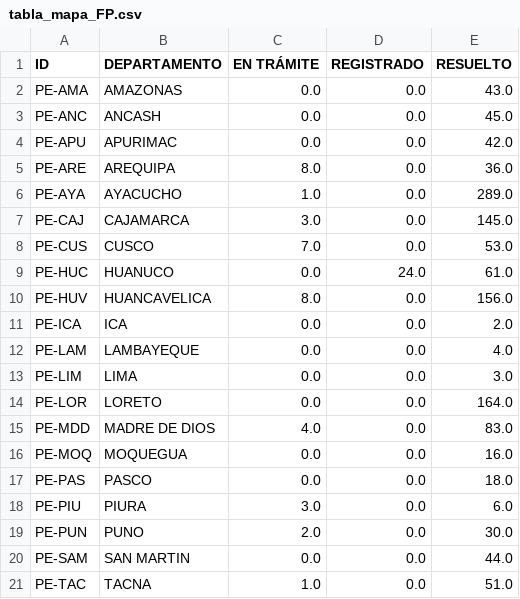
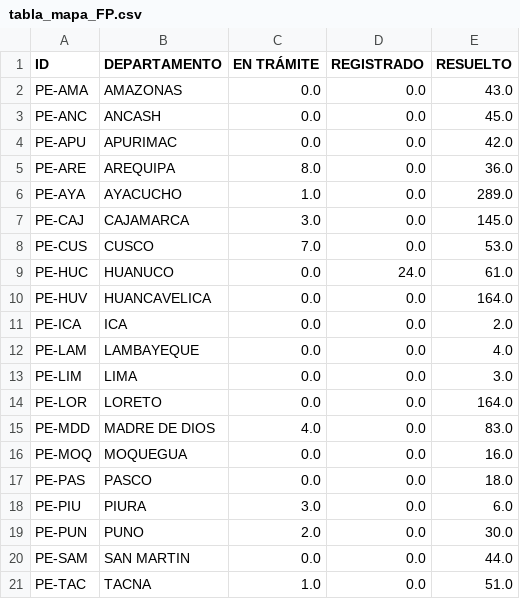
Before and after one commit to GenyLeong/nulidad_electoral, a CSV file: tabla_mapa_FP.csv, drawn as a sheet.

```diff
--- a/tabla_mapa_FP.csv
+++ b/tabla_mapa_FP.csv
@@ -9,3 +9,3 @@ PE-CUS,CUSCO,7.0,0.0,53.0
 PE-HUC,HUANUCO,0.0,24.0,61.0
-PE-HUV,HUANCAVELICA,8.0,0.0,156.0
+PE-HUV,HUANCAVELICA,0.0,0.0,164.0
 PE-ICA,ICA,0.0,0.0,2.0
```
Also changed, not shown: resultado_total.csv, tabla_FP.csv, 1 other file.
